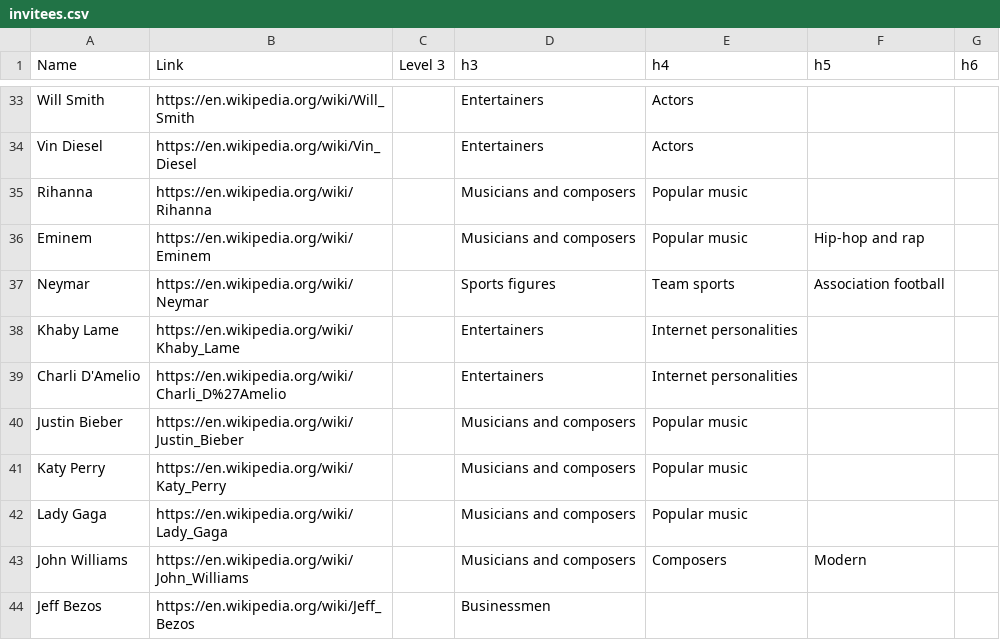
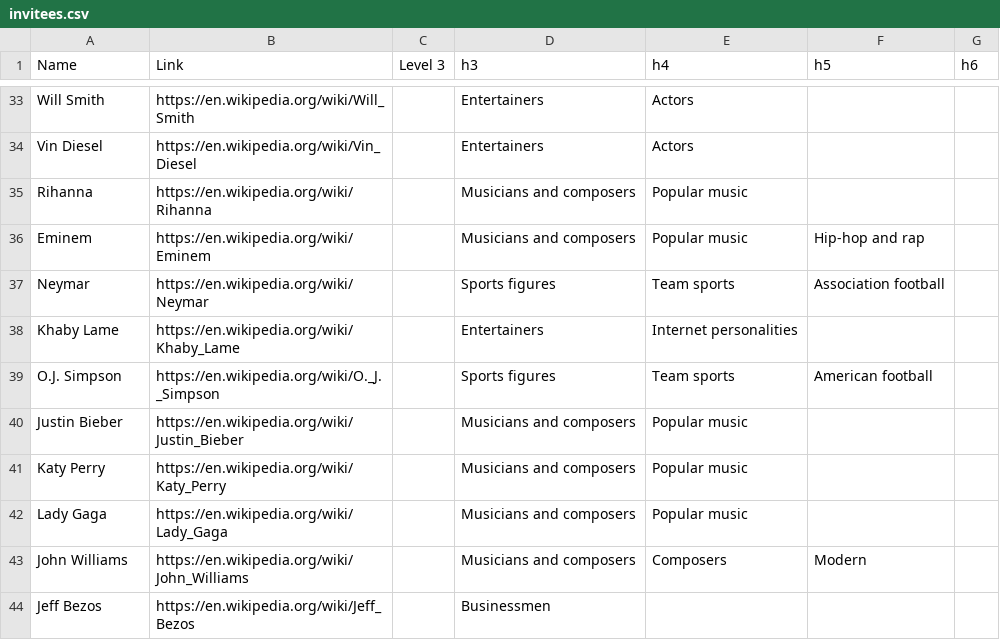
Before and after one commit to rpbeam04/Champions-of-History-New, a CSV file: invitees.csv, drawn as a sheet; only a part is shown, gaps mark what is left out; removed rows and columns are numbered as before the commit, all else as after; the diff names each change by its address in the sheet, - before the commit and + after, or states it on an @@ line.

```diff
--- a/invitees.csv
+++ b/invitees.csv
-row 39: Charli D'Amelio | https://en.wikipedia.org/wiki/Charli_D%27Amelio |  | Entertainers | Internet personalities
+row 39: O.J. Simpson | https://en.wikipedia.org/wiki/O._J._Simpson |  | Sports figures | Team sports | American football
```
Also changed, not shown: 7 other files.
